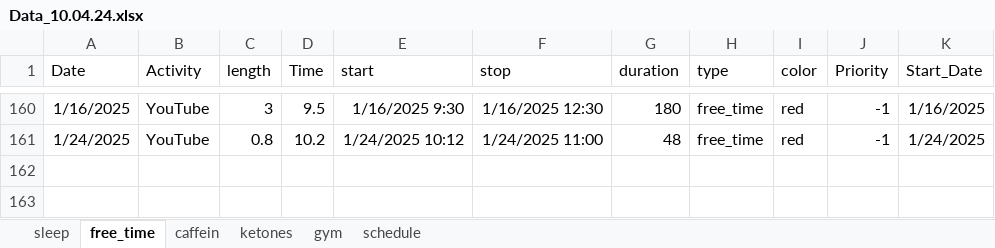
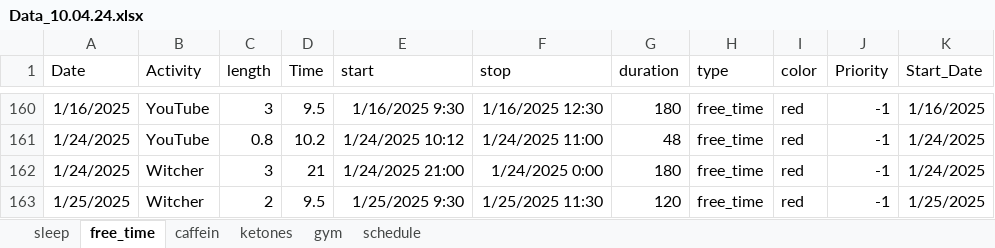
Before and after one commit to chris-kremer/dashapp, an Excel workbook: Data_10.04.24.xlsx, sheet free_time, drawn as a sheet; only a part is shown, gaps mark what is left out; values as stored, in another font and other column widths than the file's, no borders; the diff names each change by its address in the sheet, - before the commit and + after, or states it on an @@ line.

```diff
--- a/Data_10.04.24.xlsx (sheet free_time)
+++ b/Data_10.04.24.xlsx (sheet free_time)
+row 162: 1/24/2025 | Witcher | 3 | 21 | 1/24/2025 21:00 | 1/24/2025 0:00 | 180 | free_time | red | -1 | 1/24/2025
+row 163: 1/25/2025 | Witcher | 2 | 9.5 | 1/25/2025 9:30 | 1/25/2025 11:30 | 120 | free_time | red | -1 | 1/25/2025
```
Also changed, not shown: sheet schedule, formulas that keep their value.
